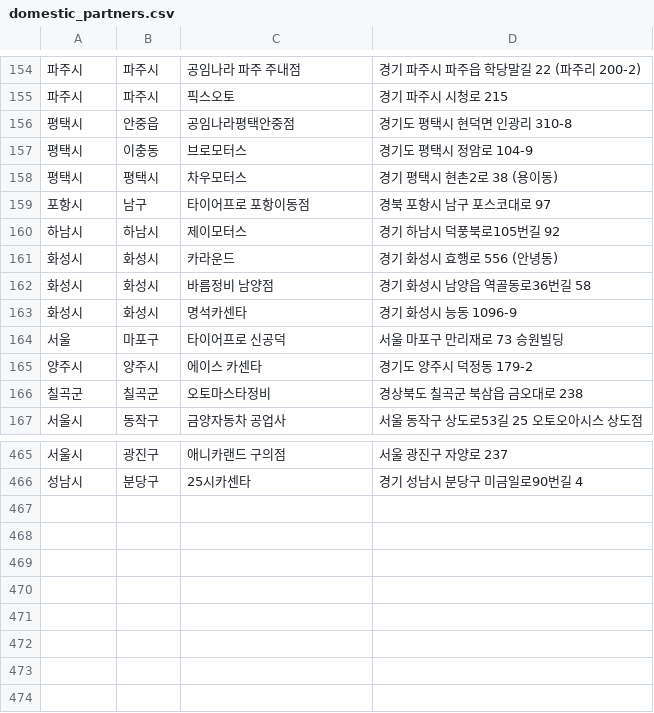
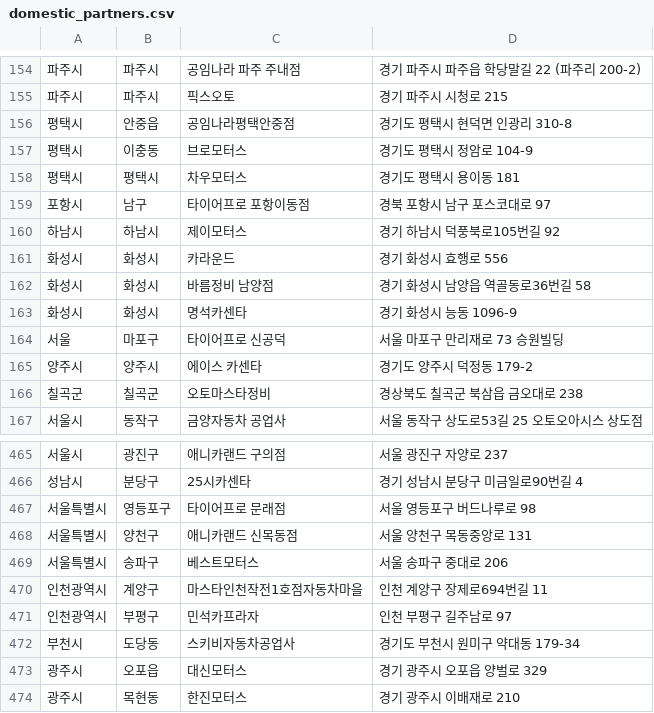
Before and after one commit to dongdong-e/domestic_partners, a CSV file: domestic_partners.csv, drawn as a sheet; only a part is shown, gaps mark what is left out.

Commit message:
updated lists
updated lists

```diff
--- a/domestic_partners.csv
+++ b/domestic_partners.csv
@@ -157,6 +157,6 @@
 평택시,이충동,브로모터스,경기도 평택시 정암로 104-9
-평택시,평택시,차우모터스,경기 평택시 현촌2로 38 (용이동)
+평택시,평택시,차우모터스,경기도 평택시 용이동 181
 포항시,남구,타이어프로 포항이동점,경북 포항시 남구 포스코대로 97
 하남시,하남시,제이모터스,경기 하남시 덕풍북로105번길 92
-화성시,화성시,카라운드,경기 화성시 효행로 556 (안녕동)
+화성시,화성시,카라운드,경기 화성시 효행로 556
 화성시,화성시,바름정비 남양점,경기 화성시 남양읍 역골동로36번길 58
@@ -466 +466,9 @@
 성남시,분당구,25시카센타,경기 성남시 분당구 미금일로90번길 4
+서울특별시,영등포구,타이어프로 문래점,서울 영등포구 버드나루로 98
+서울특별시,양천구,애니카랜드 신목동점,서울 양천구 목동중앙로 131
+서울특별시,송파구,베스트모터스,서울 송파구 중대로 206
+인천광역시,계양구,마스타인천작전1호점자동차마을,인천 계양구 장제로694번길 11
+인천광역시,부평구,민석카프라자,인천 부평구 길주남로 97
+부천시,도당동,스키비자동차공업사,경기도 부천시 원미구 약대동 179-34
+광주시 ,오포읍,대신모터스,경기 광주시 오포읍 양벌로 329
+광주시 ,목현동,한진모터스,경기 광주시 이배재로 210
```
Also changed, not shown: 2 other files.
